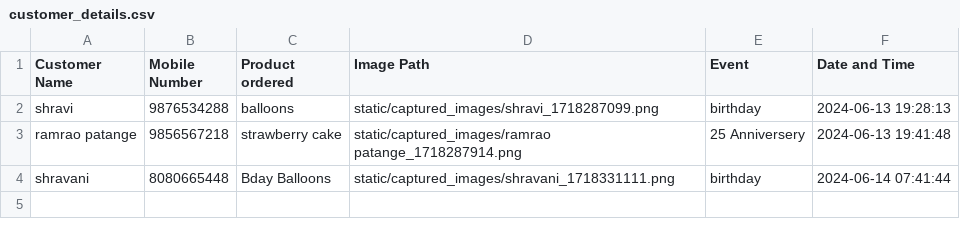
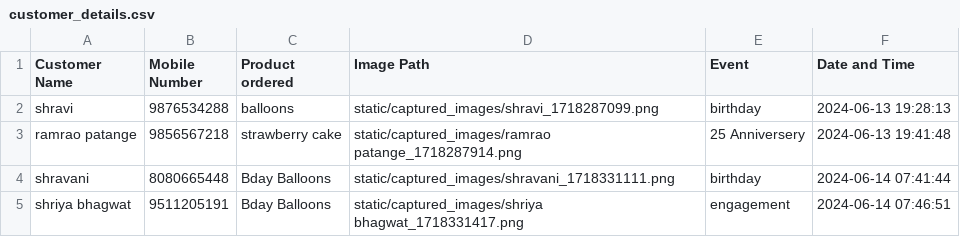
Before and after one commit to shravaniB123/customer_servey_using_face_recognition, a CSV file: customer_details.csv, drawn as a sheet.

```diff
--- a/customer_details.csv
+++ b/customer_details.csv
@@ -4 +4,2 @@ ramrao patange,9856567218,strawberry cake,static/captured_images/ramrao patange_
 shravani,8080665448,Bday Balloons,static/captured_images/shravani_1718331111.png,birthday,2024-06-14 07:41:44
+shriya bhagwat,9511205191,Bday Balloons,static/captured_images/shriya bhagwat_1718331417.png,engagement,2024-06-14 07:46:51
```
Also changed, not shown: 2 other files.
